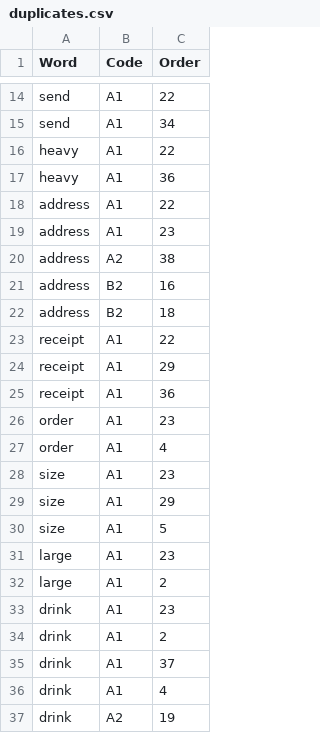
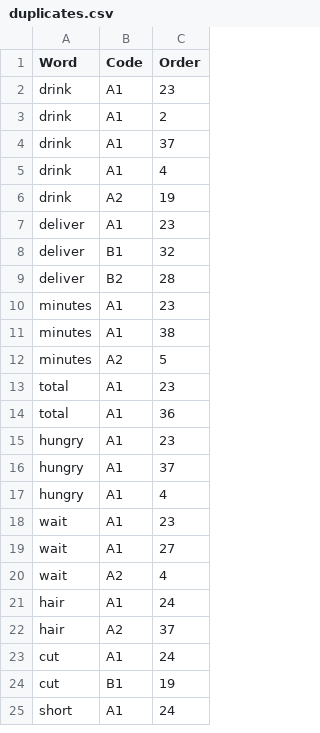
Before and after one commit to mohsenShakiba/Learnup-Data, a CSV file: workflows/remove_duplicate_vocabs/duplicates.csv, drawn as a sheet; only a part is shown, gaps mark what is left out; the shorter side is filled out with more unchanged rows; the diff covers the shown part only; the diff names each change by its address in the sheet, - before the commit and + after, or states it on an @@ line.

Commit message:
Remove duplicate vocabs

```diff
--- a/workflows/remove_duplicate_vocabs/duplicates.csv
+++ b/workflows/remove_duplicate_vocabs/duplicates.csv
-row 14: send | A1 | 22
-row 15: send | A1 | 34
-row 16: heavy | A1 | 22
-row 17: heavy | A1 | 36
-row 18: address | A1 | 22
-row 19: address | A1 | 23
-row 20: address | A2 | 38
-row 21: address | B2 | 16
-row 22: address | B2 | 18
-row 23: receipt | A1 | 22
-row 24: receipt | A1 | 29
-row 25: receipt | A1 | 36
-row 26: order | A1 | 23
-row 27: order | A1 | 4
-row 28: size | A1 | 23
-row 29: size | A1 | 29
-row 30: size | A1 | 5
-row 31: large | A1 | 23
-row 32: large | A1 | 2
```
Also changed, not shown: 12 removed rows elsewhere in this file, 14 other files.
